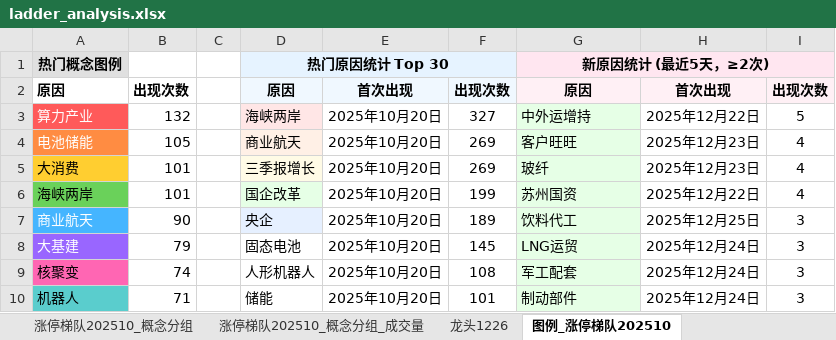
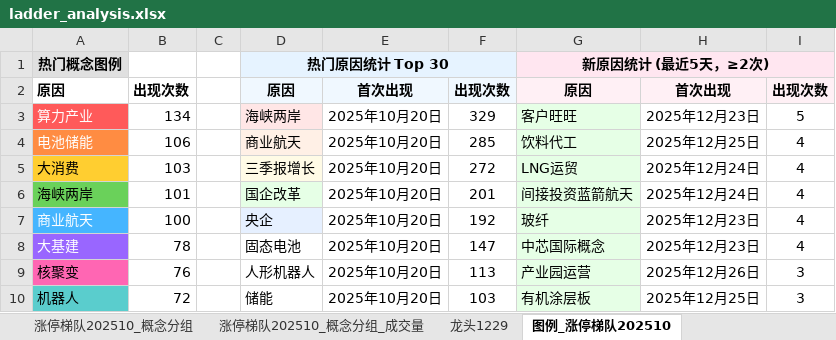
Before and after one commit to KealLiang/HardTrading, an Excel workbook: excel/ladder_analysis.xlsx, sheet 图例_涨停梯队202510, drawn as a sheet; only a part is shown; values as stored, in another font and other column widths than the file's, no borders; the diff covers the shown part only; the diff names each change by its address in the sheet, - before the commit and + after, or states it on an @@ line.

```diff
--- a/excel/ladder_analysis.xlsx (sheet 图例_涨停梯队202510)
+++ b/excel/ladder_analysis.xlsx (sheet 图例_涨停梯队202510)
+sheet tab: 龙头1229
-B3: 132
+B3: 134
-F3: 327
+F3: 329
-G3: 中外运增持
+G3: 客户旺旺
-H3: 2025年12月22日
+H3: 2025年12月23日
-B4: 105
+B4: 106
-F4: 269
+F4: 285
-G4: 客户旺旺
+G4: 饮料代工
-H4: 2025年12月23日
+H4: 2025年12月25日
-B5: 101
+B5: 103
-F5: 269
+F5: 272
-G5: 玻纤
+G5: LNG运贸
-H5: 2025年12月23日
+H5: 2025年12月24日
-F6: 199
+F6: 201
-G6: 苏州国资
+G6: 间接投资蓝箭航天
-H6: 2025年12月22日
+H6: 2025年12月24日
-B7: 90
+B7: 100
-F7: 189
+F7: 192
-G7: 饮料代工
+G7: 玻纤
-H7: 2025年12月25日
+H7: 2025年12月23日
-I7:I8: 3
+I7:I8: 4
-B8: 79
+B8: 78
-F8: 145
+F8: 147
-G8: LNG运贸
+G8: 中芯国际概念
-H8: 2025年12月24日
+H8: 2025年12月23日
-B9: 74
+B9: 76
-F9: 108
+F9: 113
-G9: 军工配套
+G9: 产业园运营
-H9: 2025年12月24日
+H9: 2025年12月26日
-B10: 71
+B10: 72
-F10: 101
+F10: 103
-G10: 制动部件
+G10: 有机涂层板
-H10: 2025年12月24日
+H10: 2025年12月25日
```
Also changed, not shown: 2 added rows, 7 removed rows, 107 edited cells and cell formats elsewhere in this sheet, sheet 涨停梯队202510_概念分组_成交量, sheet 涨停梯队202510_概念分组, sheet 涨停梯队202510, sheet 龙头1225, sheet 指数数据, sheet 龙头1226, other sheet tabs, hidden cells, excel/fupan_analysis.xlsx, excel/fupan_stocks_non_main.xlsx, 3 other files.
